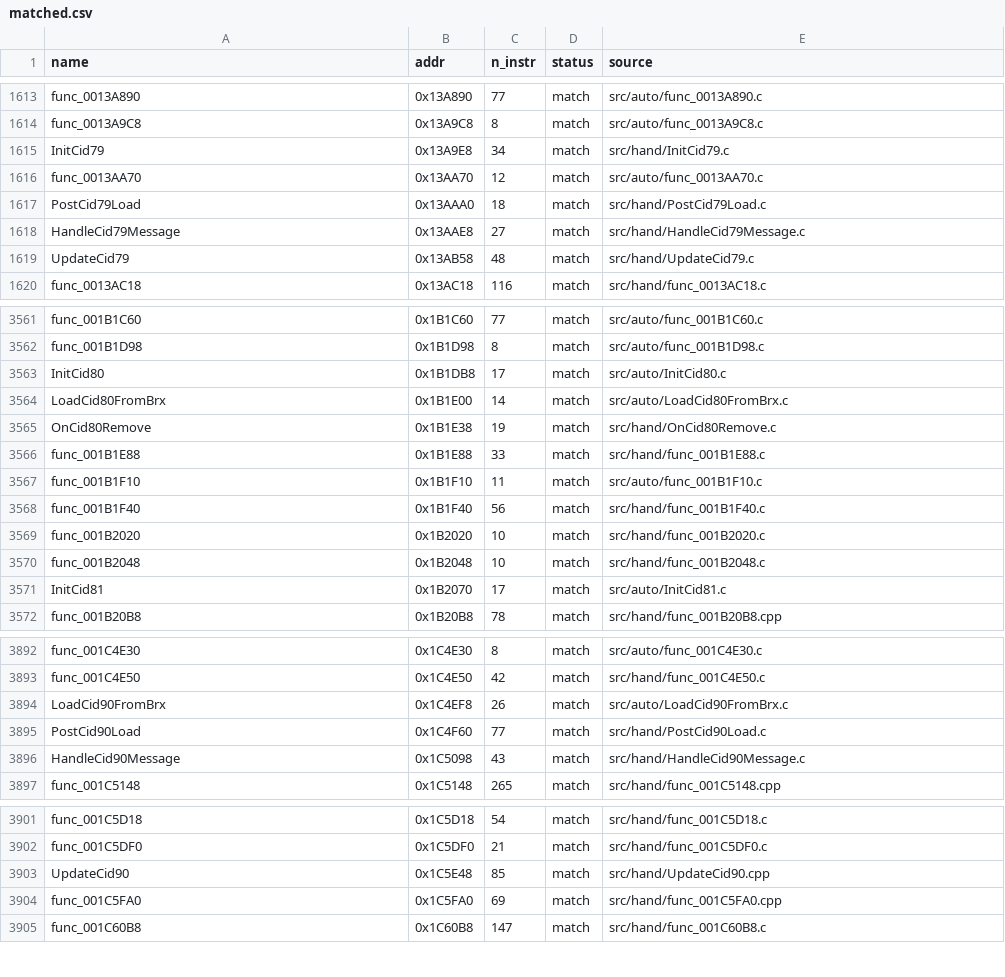
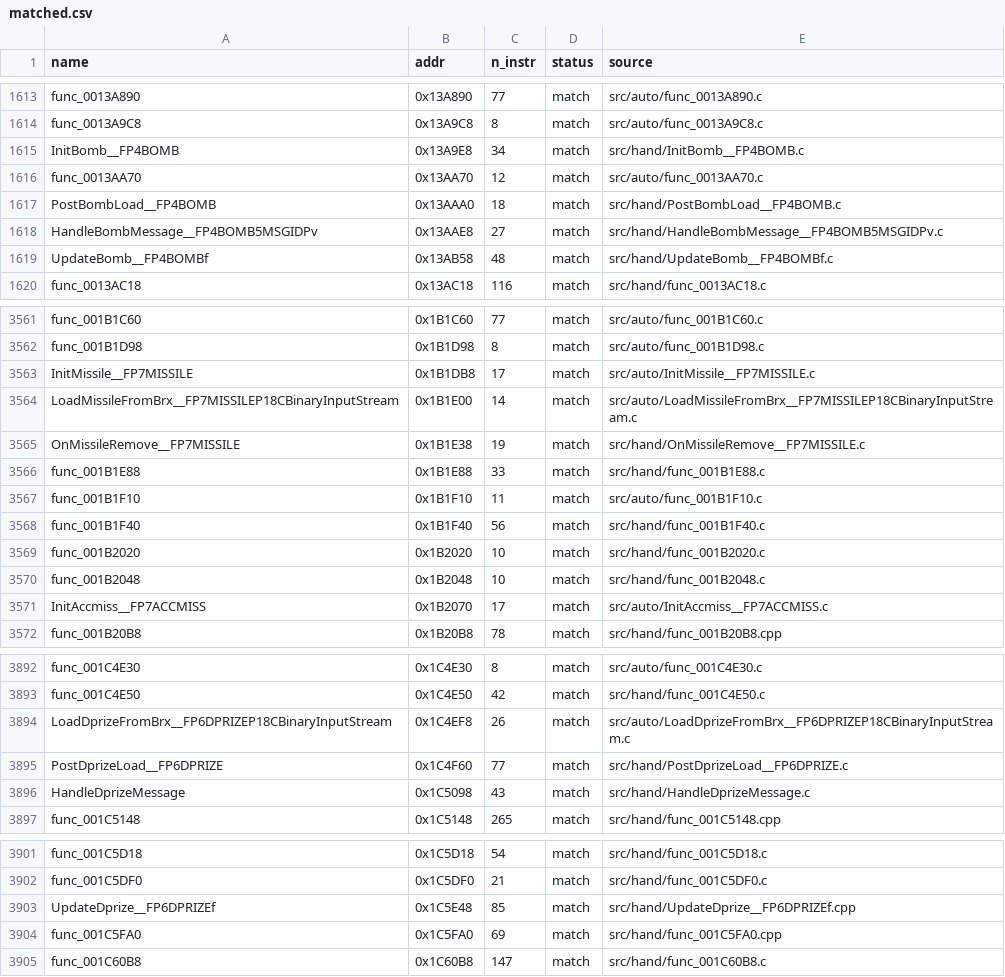
Before and after one commit to JaceTheBlu/sly2-decomp, a CSV file: config/matched.csv, drawn as a sheet; only a part is shown, gaps mark what is left out.

```diff
--- a/config/matched.csv
+++ b/config/matched.csv
@@ -1614,7 +1614,7 @@ func_0013A890,0x13A890,77,match,src/auto/func_0013A890.c
 func_0013A9C8,0x13A9C8,8,match,src/auto/func_0013A9C8.c
-InitCid79,0x13A9E8,34,match,src/hand/InitCid79.c
+InitBomb__FP4BOMB,0x13A9E8,34,match,src/hand/InitBomb__FP4BOMB.c
 func_0013AA70,0x13AA70,12,match,src/auto/func_0013AA70.c
-PostCid79Load,0x13AAA0,18,match,src/hand/PostCid79Load.c
-HandleCid79Message,0x13AAE8,27,match,src/hand/HandleCid79Message.c
-UpdateCid79,0x13AB58,48,match,src/hand/UpdateCid79.c
+PostBombLoad__FP4BOMB,0x13AAA0,18,match,src/hand/PostBombLoad__FP4BOMB.c
+HandleBombMessage__FP4BOMB5MSGIDPv,0x13AAE8,27,match,src/hand/HandleBombMessage__FP4BOMB5MSGIDPv.c
+UpdateBomb__FP4BOMBf,0x13AB58,48,match,src/hand/UpdateBomb__FP4BOMBf.c
 func_0013AC18,0x13AC18,116,match,src/hand/func_0013AC18.c
@@ -3562,5 +3562,5 @@ func_001B1C60,0x1B1C60,77,match,src/auto/func_001B1C60.c
 func_001B1D98,0x1B1D98,8,match,src/auto/func_001B1D98.c
-InitCid80,0x1B1DB8,17,match,src/auto/InitCid80.c
-LoadCid80FromBrx,0x1B1E00,14,match,src/auto/LoadCid80FromBrx.c
-OnCid80Remove,0x1B1E38,19,match,src/hand/OnCid80Remove.c
+InitMissile__FP7MISSILE,0x1B1DB8,17,match,src/auto/InitMissile__FP7MISSILE.c
+LoadMissileFromBrx__FP7MISSILEP18CBinaryInputStream,0x1B1E00,14,match,src/auto/LoadMissileFromBrx__FP7MISSILEP18CBinaryInputStream.c
+OnMissileRemove__FP7MISSILE,0x1B1E38,19,match,src/hand/OnMissileRemove__FP7MISSILE.c
 func_001B1E88,0x1B1E88,33,match,src/hand/func_001B1E88.c
@@ -3570,3 +3570,3 @@ func_001B2020,0x1B2020,10,match,src/hand/func_001B2020.c
 func_001B2048,0x1B2048,10,match,src/hand/func_001B2048.c
-InitCid81,0x1B2070,17,match,src/auto/InitCid81.c
+InitAccmiss__FP7ACCMISS,0x1B2070,17,match,src/auto/InitAccmiss__FP7ACCMISS.c
 func_001B20B8,0x1B20B8,78,match,src/hand/func_001B20B8.cpp
@@ -3893,5 +3893,5 @@ func_001C4E30,0x1C4E30,8,match,src/auto/func_001C4E30.c
 func_001C4E50,0x1C4E50,42,match,src/hand/func_001C4E50.c
-LoadCid90FromBrx,0x1C4EF8,26,match,src/auto/LoadCid90FromBrx.c
-PostCid90Load,0x1C4F60,77,match,src/hand/PostCid90Load.c
-HandleCid90Message,0x1C5098,43,match,src/hand/HandleCid90Message.c
+LoadDprizeFromBrx__FP6DPRIZEP18CBinaryInputStream,0x1C4EF8,26,match,src/auto/LoadDprizeFromBrx__FP6DPRIZEP18CBinaryInputStream.c
+PostDprizeLoad__FP6DPRIZE,0x1C4F60,77,match,src/hand/PostDprizeLoad__FP6DPRIZE.c
+HandleDprizeMessage,0x1C5098,43,match,src/hand/HandleDprizeMessage.c
 func_001C5148,0x1C5148,265,match,src/hand/func_001C5148.cpp
@@ -3902,3 +3902,3 @@ func_001C5D18,0x1C5D18,54,match,src/hand/func_001C5D18.c
 func_001C5DF0,0x1C5DF0,21,match,src/hand/func_001C5DF0.c
-UpdateCid90,0x1C5E48,85,match,src/hand/UpdateCid90.cpp
+UpdateDprize__FP6DPRIZEf,0x1C5E48,85,match,src/hand/UpdateDprize__FP6DPRIZEf.cpp
 func_001C5FA0,0x1C5FA0,69,match,src/hand/func_001C5FA0.cpp
```
Also changed, not shown: config/functions.csv, 21 other files.
